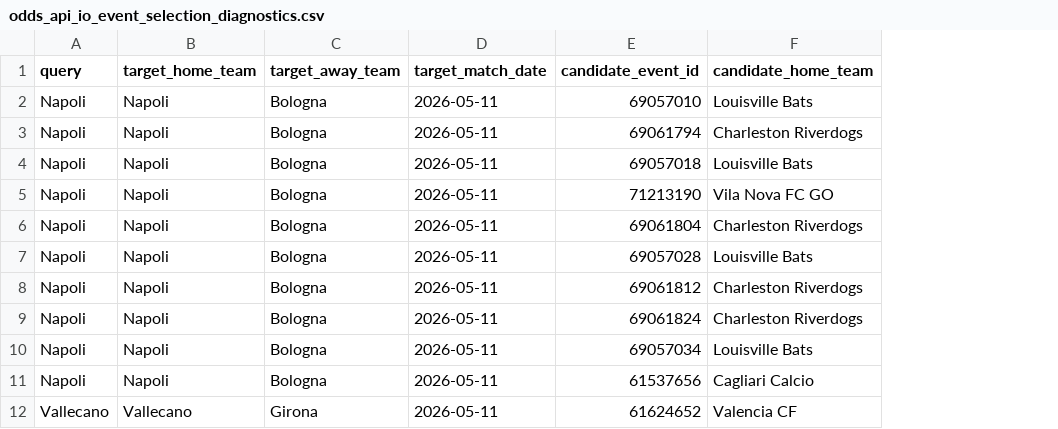
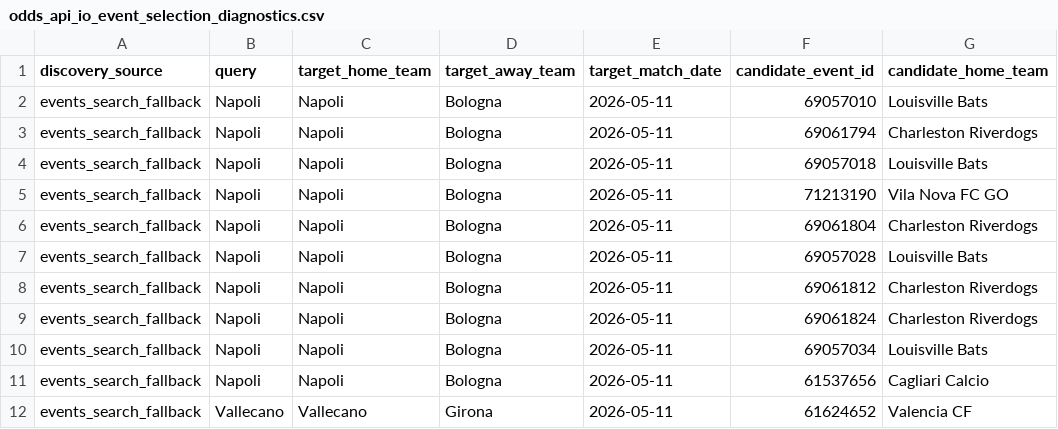
Before and after one commit to Bendecks/Odds-2, a CSV file: data/raw/odds_api_io/odds_api_io_event_selection_diagnostics.csv, drawn as a sheet; only a part is shown; the diff names each change by its address in the sheet, - before the commit and + after, or states it on an @@ line.

```diff
--- a/data/raw/odds_api_io/odds_api_io_event_selection_diagnostics.csv
+++ b/data/raw/odds_api_io/odds_api_io_event_selection_diagnostics.csv
+column A (discovery_source), rows 2-12: all events_search_fallback
```
Also changed, not shown: output/history/odds_api_io_usage_log.csv, output/latest/odds_api_io_event_selection_diagnostics.csv, 45 other files.
